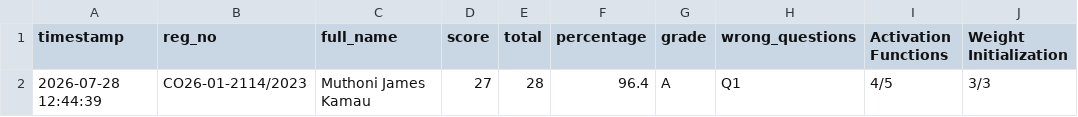
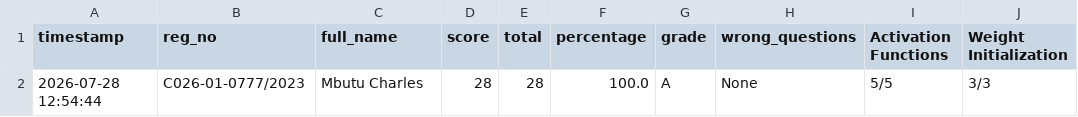
Before and after one commit to sirrom/4th-year-assignments-, a CSV file: lab_results/lab_assessment_results.csv, drawn as a sheet; only a part is shown; the diff names each change by its address in the sheet, - before the commit and + after, or states it on an @@ line.

Commit message:
Result: C026-01-0777/2023 28/28 Grade A

```diff
--- a/lab_results/lab_assessment_results.csv
+++ b/lab_results/lab_assessment_results.csv
-A2 (timestamp): 2026-07-28 12:44:39
+A2 (timestamp): 2026-07-28 12:54:44
-B2 (reg_no): CO26-01-2114/2023
+B2 (reg_no): C026-01-0777/2023
-C2 (full_name): Muthoni James Kamau
+C2 (full_name): Mbutu Charles
-D2 (score): 27
+D2 (score): 28
-F2 (percentage): 96.4
+F2 (percentage): 100.0
-H2 (wrong_questions): Q1
+H2 (wrong_questions): None
-I2 (Activation Functions): 4/5
+I2 (Activation Functions): 5/5
```
